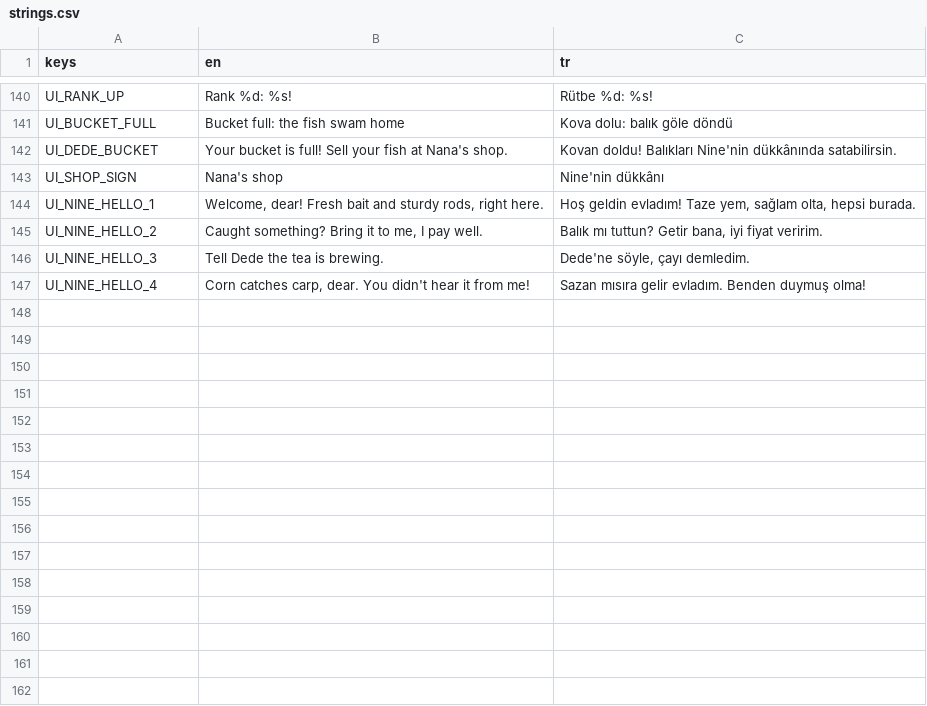
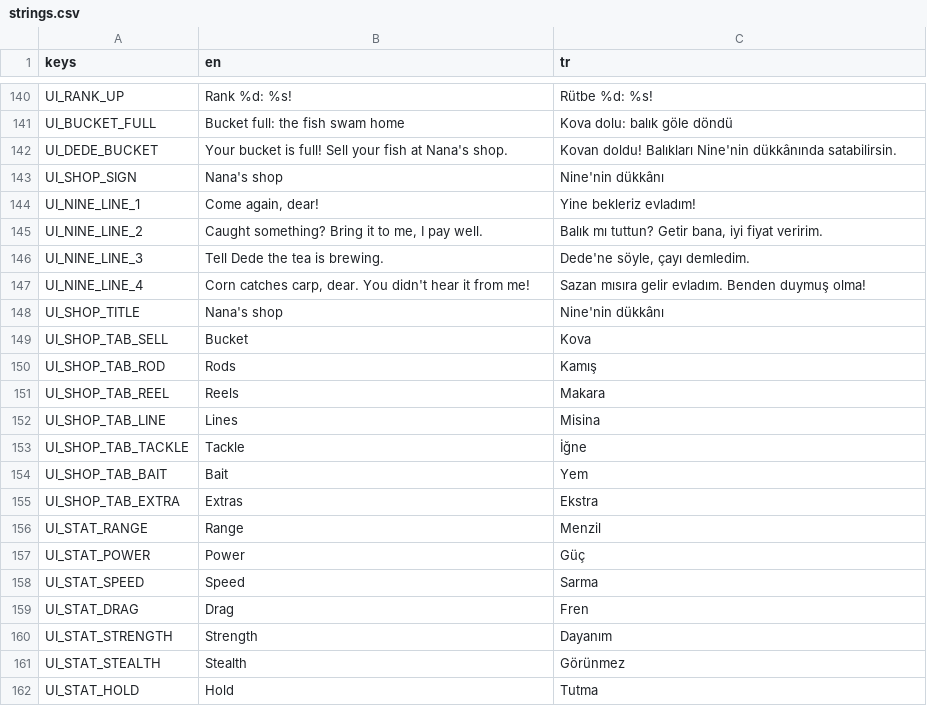
Before and after one commit to ErsinAydogmuss/game1, a CSV file: localization/strings.csv, drawn as a sheet; only a part is shown, gaps mark what is left out; the diff covers the shown part only.

```diff
--- a/localization/strings.csv
+++ b/localization/strings.csv
@@ -143,5 +143,20 @@ UI_DEDE_BUCKET,Your bucket is full! Sell your fish at Nana's shop.,Kovan doldu!
 UI_SHOP_SIGN,Nana's shop,Nine'nin dükkânı
-UI_NINE_HELLO_1,"Welcome, dear! Fresh bait and sturdy rods, right here.","Hoş geldin evladım! Taze yem, sağlam olta, hepsi burada."
-UI_NINE_HELLO_2,"Caught something? Bring it to me, I pay well.","Balık mı tuttun? Getir bana, iyi fiyat veririm."
-UI_NINE_HELLO_3,Tell Dede the tea is brewing.,"Dede'ne söyle, çayı demledim."
-UI_NINE_HELLO_4,"Corn catches carp, dear. You didn't hear it from me!","Sazan mısıra gelir evladım. Benden duymuş olma!"
+UI_NINE_LINE_1,"Come again, dear!",Yine bekleriz evladım!
+UI_NINE_LINE_2,"Caught something? Bring it to me, I pay well.","Balık mı tuttun? Getir bana, iyi fiyat veririm."
+UI_NINE_LINE_3,Tell Dede the tea is brewing.,"Dede'ne söyle, çayı demledim."
+UI_NINE_LINE_4,"Corn catches carp, dear. You didn't hear it from me!","Sazan mısıra gelir evladım. Benden duymuş olma!"
+UI_SHOP_TITLE,Nana's shop,Nine'nin dükkânı
+UI_SHOP_TAB_SELL,Bucket,Kova
+UI_SHOP_TAB_ROD,Rods,Kamış
+UI_SHOP_TAB_REEL,Reels,Makara
+UI_SHOP_TAB_LINE,Lines,Misina
+UI_SHOP_TAB_TACKLE,Tackle,İğne
+UI_SHOP_TAB_BAIT,Bait,Yem
+UI_SHOP_TAB_EXTRA,Extras,Ekstra
+UI_STAT_RANGE,Range,Menzil
+UI_STAT_POWER,Power,Güç
+UI_STAT_SPEED,Speed,Sarma
+UI_STAT_DRAG,Drag,Fren
+UI_STAT_STRENGTH,Strength,Dayanım
+UI_STAT_STEALTH,Stealth,Görünmez
+UI_STAT_HOLD,Hold,Tutma
```
Also changed, not shown: 21 added rows and 4 edited cells elsewhere in this file, 24 other files.
